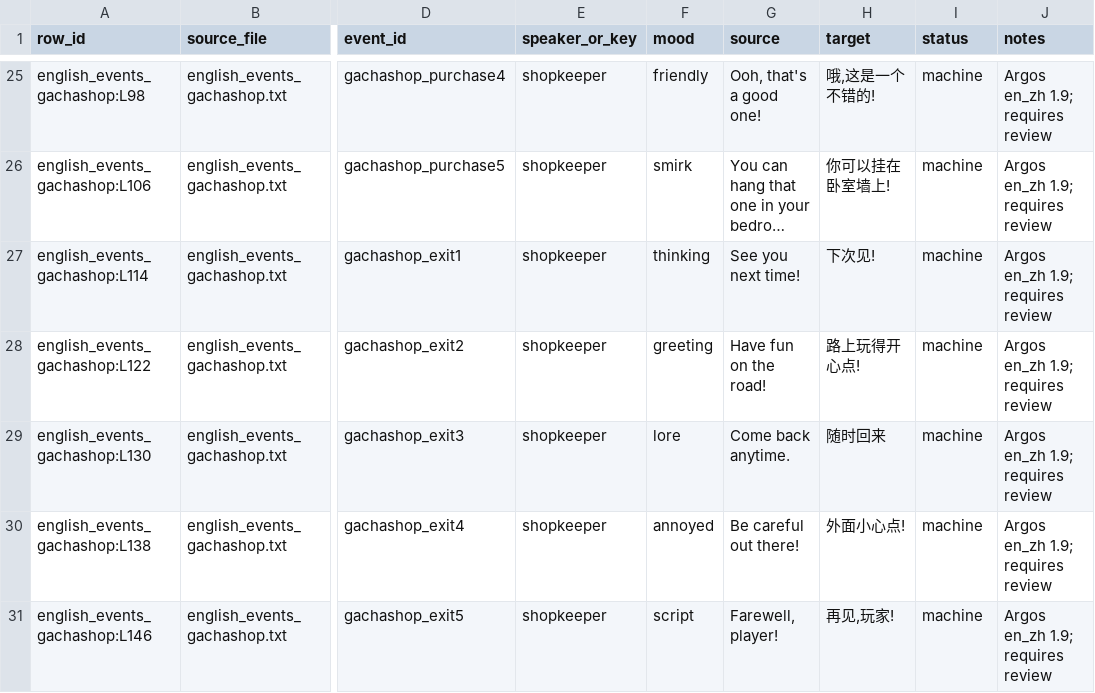
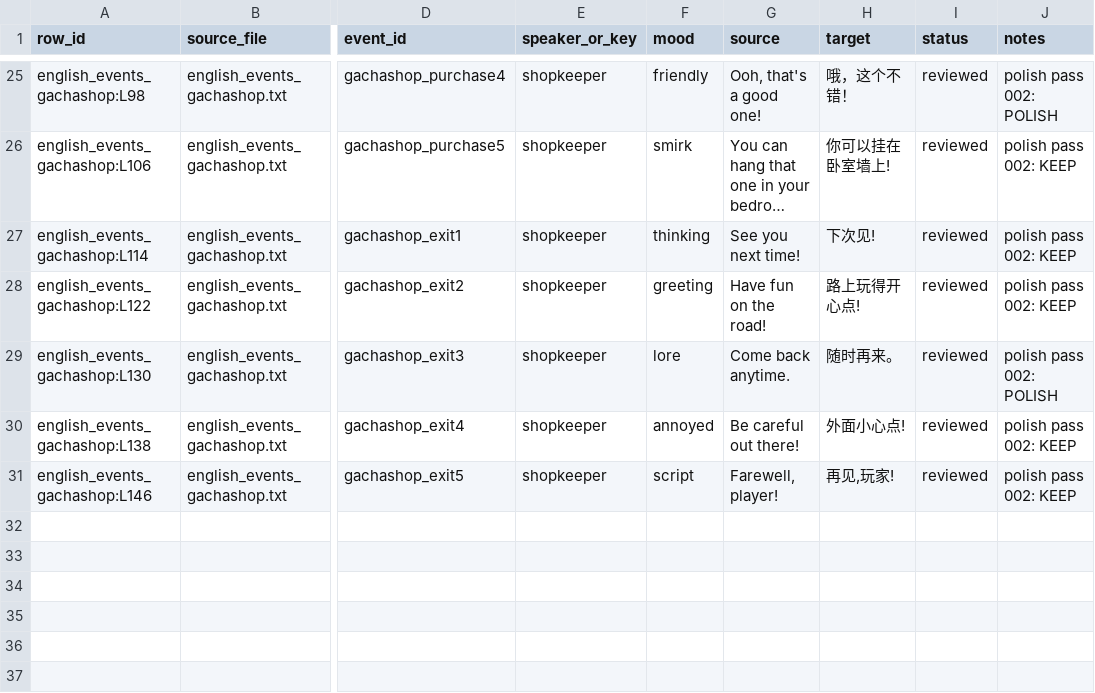
Before and after one commit to stellabunny0v0/monster-roadtrip-cn, a CSV file: translation/english_events_gachashop.csv, drawn as a sheet; only a part is shown, gaps mark what is left out; long unchanged cells end in …; the diff covers the shown part only; the diff names each change by its address in the sheet, - before the commit and + after, or states it on an @@ line.

```diff
--- a/translation/english_events_gachashop.csv
+++ b/translation/english_events_gachashop.csv
-H25 (target): 哦,这是一个不错的!
+H25 (target): 哦，这个不错！
-I25:I31 (status): machine
+I25:I31 (status): reviewed
-J25 (notes): Argos en_zh 1.9; requires review
+J25 (notes): polish pass 002: POLISH
-J26:J28 (notes): Argos en_zh 1.9; requires review
+J26:J28 (notes): polish pass 002: KEEP
-H29 (target): 随时回来
+H29 (target): 随时再来。
-J29 (notes): Argos en_zh 1.9; requires review
+J29 (notes): polish pass 002: POLISH
-J30:J31 (notes): Argos en_zh 1.9; requires review
+J30:J31 (notes): polish pass 002: KEEP
```
Also changed, not shown: 67 edited cells elsewhere in this file, translation/english_events_gameover.csv, translation/english_events_prologue.csv, 14 other files.
